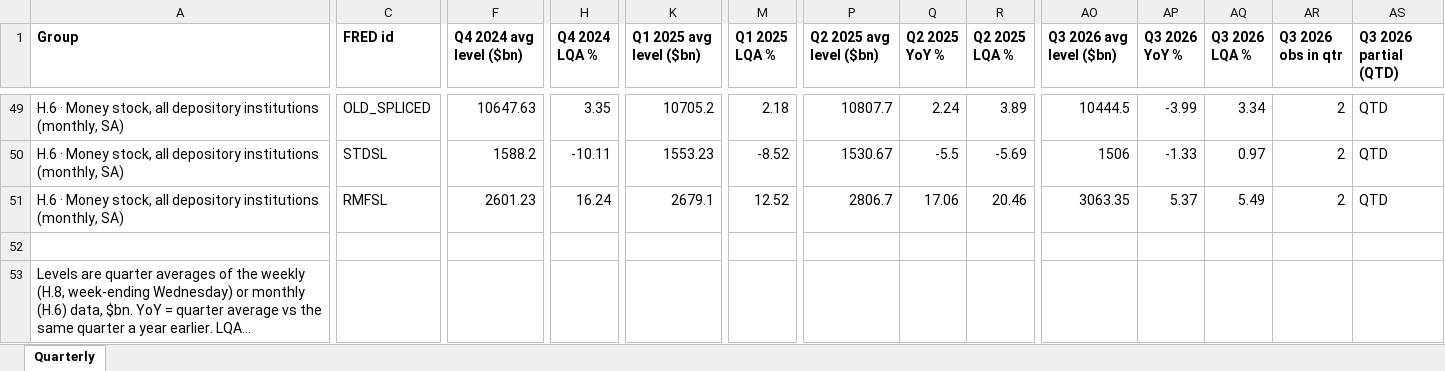
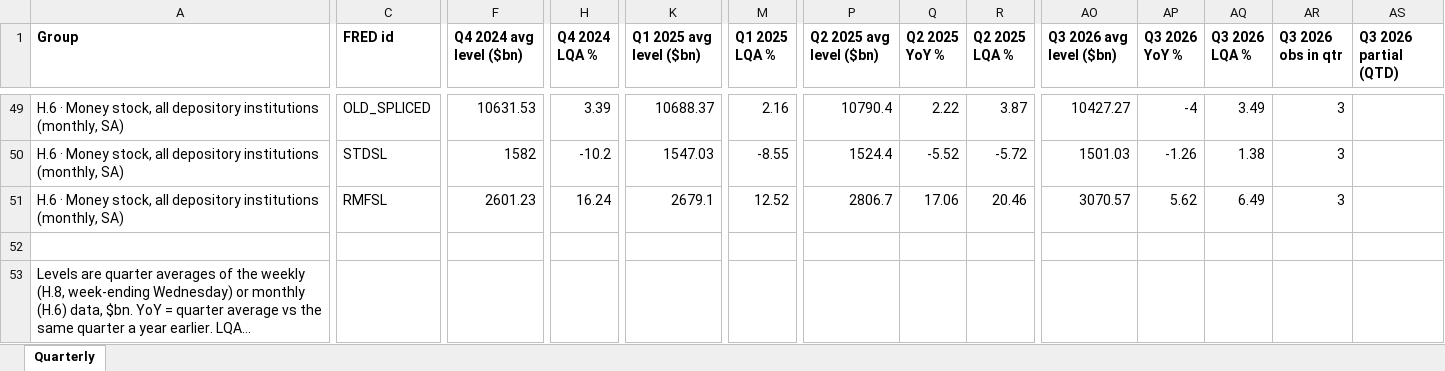
Before and after one commit to ehines12/research-hub, an Excel workbook: data/h8-quarterly.xlsx, sheet Quarterly, drawn as a sheet; only a part is shown, gaps mark what is left out; long unchanged cells end in …; values as stored, in another font and other column widths than the file's, no borders; the diff covers the shown part only; the diff names each change by its address in the sheet, - before the commit and + after, or states it on an @@ line.

```diff
--- a/data/h8-quarterly.xlsx (sheet Quarterly)
+++ b/data/h8-quarterly.xlsx (sheet Quarterly)
-F49 (Q4 2024 avg level ($bn)): 10647.63
+F49 (Q4 2024 avg level ($bn)): 10631.53
-H49 (Q4 2024 LQA %): 3.35
+H49 (Q4 2024 LQA %): 3.39
-K49 (Q1 2025 avg level ($bn)): 10705.2
+K49 (Q1 2025 avg level ($bn)): 10688.37
-M49 (Q1 2025 LQA %): 2.18
+M49 (Q1 2025 LQA %): 2.16
-P49 (Q2 2025 avg level ($bn)): 10807.7
+P49 (Q2 2025 avg level ($bn)): 10790.4
-Q49 (Q2 2025 YoY %): 2.24
+Q49 (Q2 2025 YoY %): 2.22
-R49 (Q2 2025 LQA %): 3.89
+R49 (Q2 2025 LQA %): 3.87
-AO49 (Q3 2026 avg level ($bn)): 10444.5
+AO49 (Q3 2026 avg level ($bn)): 10427.27
-AP49 (Q3 2026 YoY %): -3.99
+AP49 (Q3 2026 YoY %): -4
-AQ49 (Q3 2026 LQA %): 3.34
+AQ49 (Q3 2026 LQA %): 3.49
-AR49:AR51 (Q3 2026 obs in qtr): 2
+AR49:AR51 (Q3 2026 obs in qtr): 3
-AS49:AS51 (Q3 2026 partial (QTD)): QTD
+AS49:AS51 (Q3 2026 partial (QTD)): (empty)
-F50 (Q4 2024 avg level ($bn)): 1588.2
+F50 (Q4 2024 avg level ($bn)): 1582
-H50 (Q4 2024 LQA %): -10.11
+H50 (Q4 2024 LQA %): -10.2
-K50 (Q1 2025 avg level ($bn)): 1553.23
+K50 (Q1 2025 avg level ($bn)): 1547.03
-M50 (Q1 2025 LQA %): -8.52
+M50 (Q1 2025 LQA %): -8.55
-P50 (Q2 2025 avg level ($bn)): 1530.67
+P50 (Q2 2025 avg level ($bn)): 1524.4
-Q50 (Q2 2025 YoY %): -5.5
+Q50 (Q2 2025 YoY %): -5.52
-R50 (Q2 2025 LQA %): -5.69
+R50 (Q2 2025 LQA %): -5.72
-AO50 (Q3 2026 avg level ($bn)): 1506
+AO50 (Q3 2026 avg level ($bn)): 1501.03
-AP50 (Q3 2026 YoY %): -1.33
+AP50 (Q3 2026 YoY %): -1.26
-AQ50 (Q3 2026 LQA %): 0.97
+AQ50 (Q3 2026 LQA %): 1.38
-AO51 (Q3 2026 avg level ($bn)): 3063.35
+AO51 (Q3 2026 avg level ($bn)): 3070.57
-AP51 (Q3 2026 YoY %): 5.37
+AP51 (Q3 2026 YoY %): 5.62
-AQ51 (Q3 2026 LQA %): 5.49
+AQ51 (Q3 2026 LQA %): 6.49
```
Also changed, not shown: 64 edited cells elsewhere in this sheet, data/h8-growth5y.xlsx, 10 other files.
